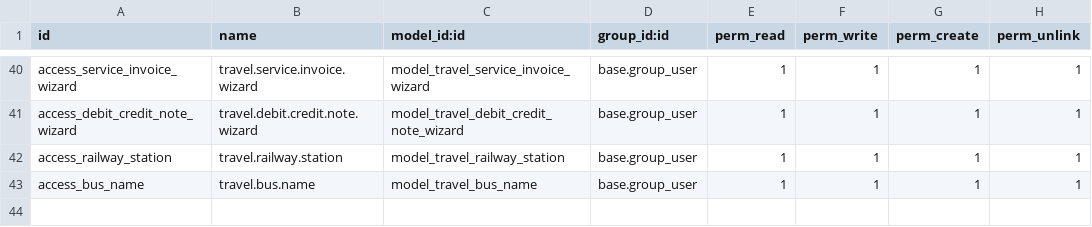
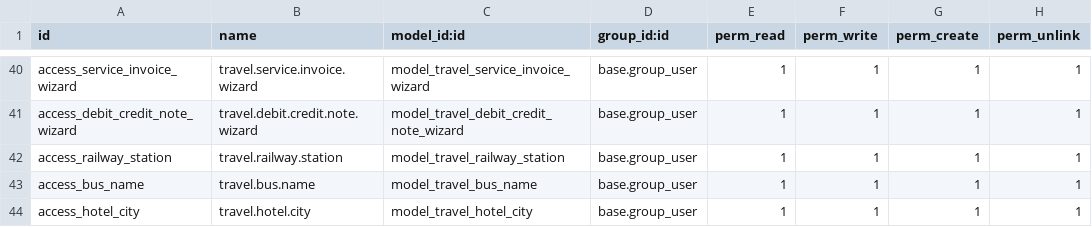
Before and after one commit to miralsendme/TheEarth, a CSV file: travel_booking_management/security/ir.model.access.csv, drawn as a sheet; only a part is shown, gaps mark what is left out.

Commit message:
Add hotel city master dropdown (2180 cities from Excel)

```diff
--- a/travel_booking_management/security/ir.model.access.csv
+++ b/travel_booking_management/security/ir.model.access.csv
@@ -43 +43,2 @@ access_railway_station,travel.railway.station,model_travel_railway_station,base.
 access_bus_name,travel.bus.name,model_travel_bus_name,base.group_user,1,1,1,1
+access_hotel_city,travel.hotel.city,model_travel_hotel_city,base.group_user,1,1,1,1
```
Also changed, not shown: 7 other files.
